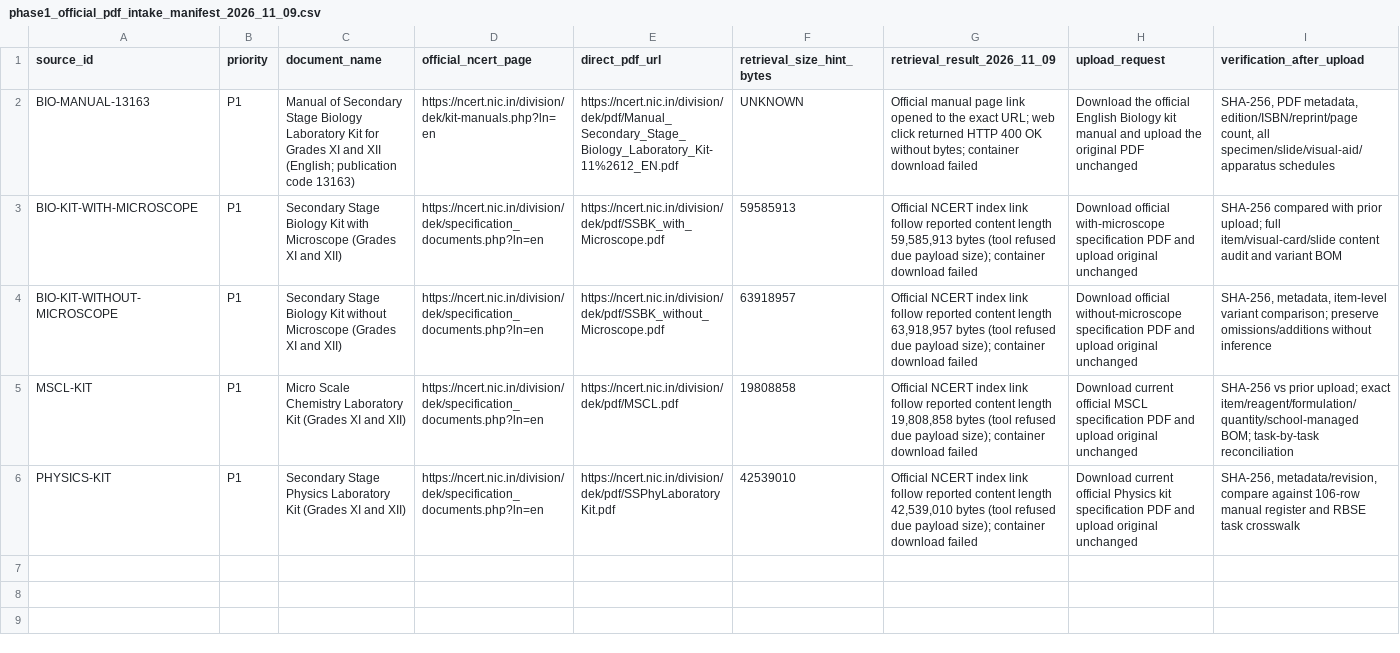
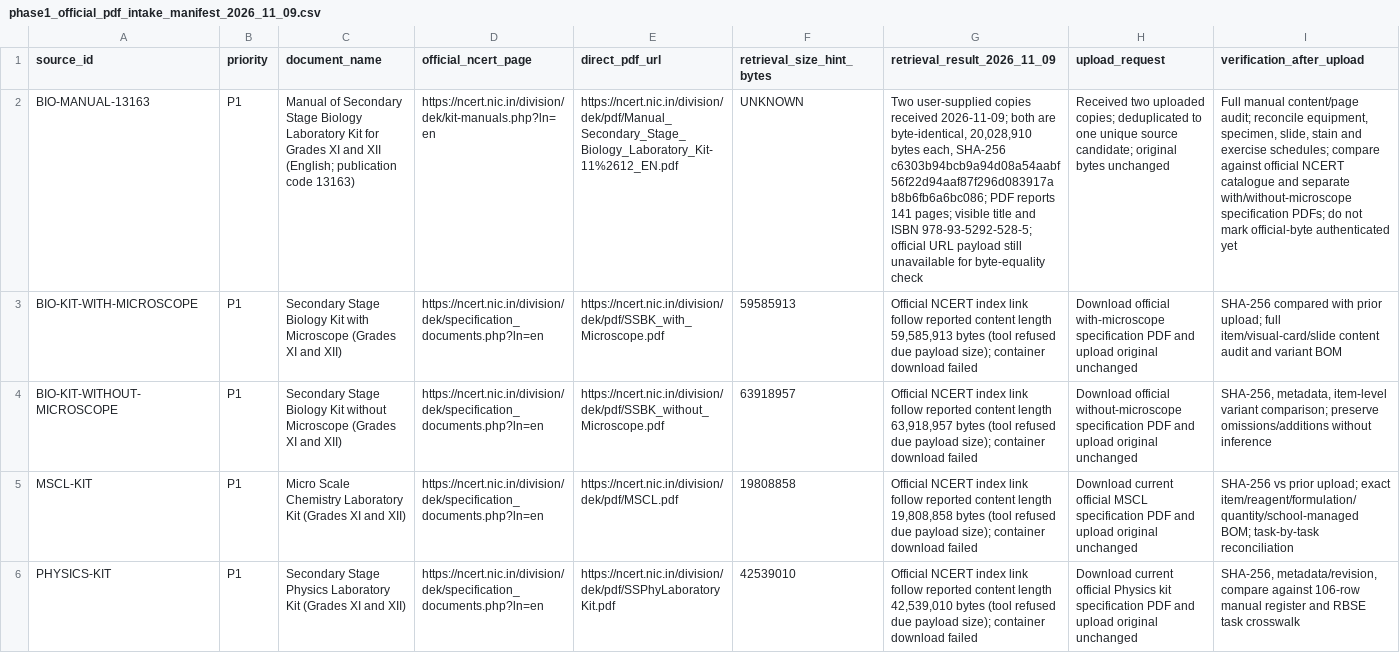
Before and after one commit to snchat78-svg/LabVerse, a CSV file: data/catalogues/phase1_official_pdf_intake_manifest_2026_11_09.csv, drawn as a sheet; the diff names each change by its address in the sheet, - before the commit and + after, or states it on an @@ line.

Commit message:
Record received Biology kit manual and duplicate hash

```diff
--- a/data/catalogues/phase1_official_pdf_intake_manifest_2026_11_09.csv
+++ b/data/catalogues/phase1_official_pdf_intake_manifest_2026_11_09.csv
-G2 (retrieval_result_2026_11_09): Official manual page link opened to the exact URL; web click returned HTTP 400 OK without bytes; container download failed
+G2 (retrieval_result_2026_11_09): Two user-supplied copies received 2026-11-09; both are byte-identical, 20,028,910 bytes each, SHA-256 c6303b94bcb9a94d08a54aabf56f22d94aaf87f296d083917ab8b6fb6a6bc086; PDF reports 141 pages; visible title and ISBN 978-93-5292-528-5; official URL payload still unavailable for byte-equality check
-H2 (upload_request): Download the official English Biology kit manual and upload the original PDF unchanged
+H2 (upload_request): Received two uploaded copies; deduplicated to one unique source candidate; original bytes unchanged
-I2 (verification_after_upload): SHA-256, PDF metadata, edition/ISBN/reprint/page count, all specimen/slide/visual-aid/apparatus schedules
+I2 (verification_after_upload): Full manual content/page audit; reconcile equipment, specimen, slide, stain and exercise schedules; compare against official NCERT catalogue and separate with/without-microscope specification PDFs; do not mark official-byte authenticated yet
```
